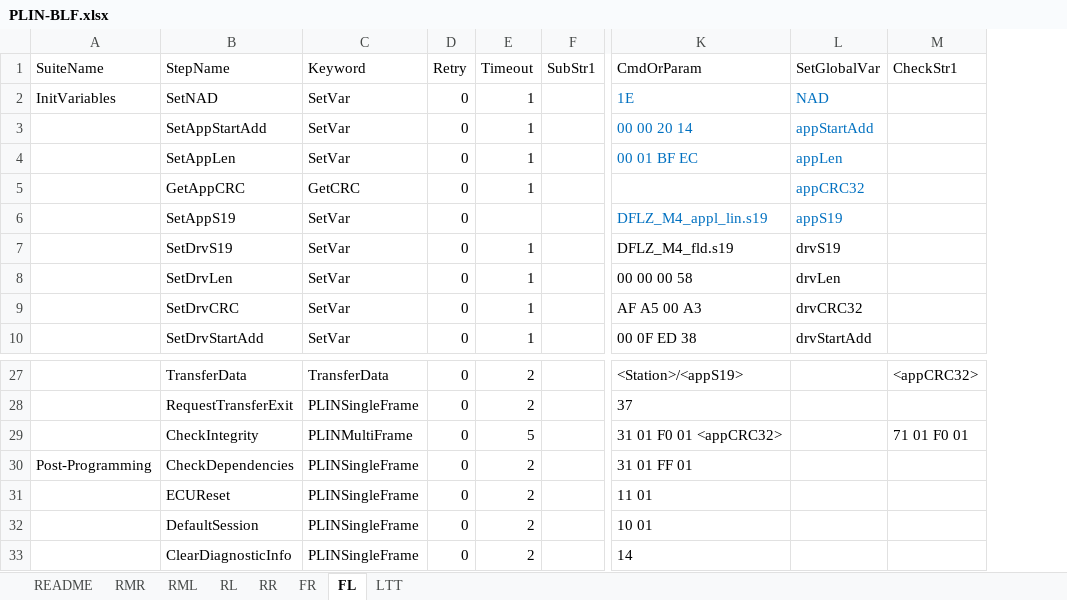
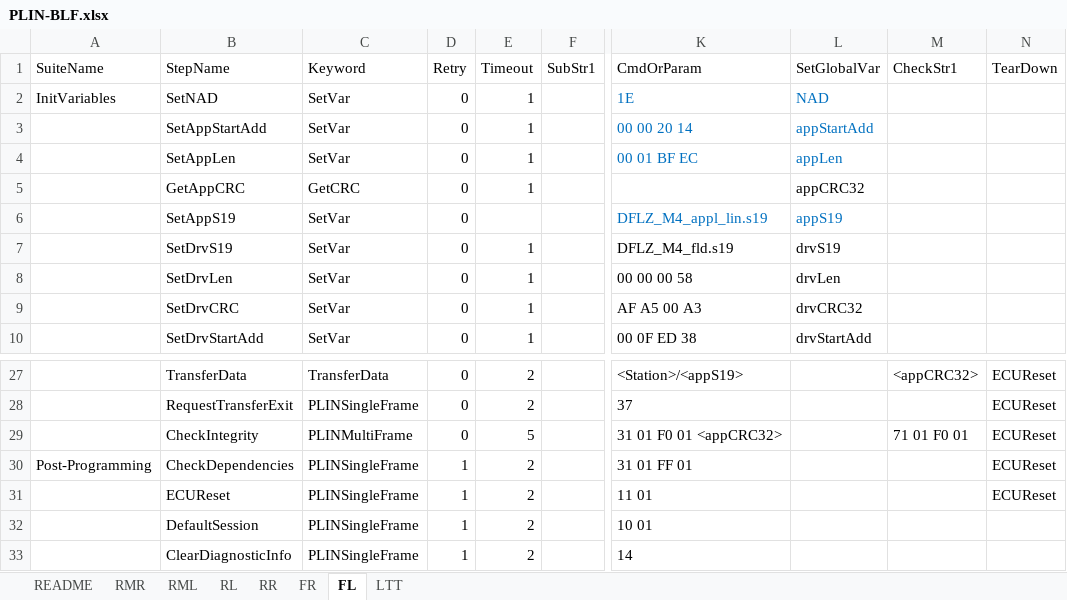
Before and after one commit to ShenSteven/AutoPlasticOmnium, an Excel workbook: scripts/PLIN-BLF.xlsx, sheet FL, drawn as a sheet; only a part is shown, gaps mark what is left out; values as stored, in another font and other column widths than the file's, no borders; table styles not drawn; the diff names each change by its address in the sheet, - before the commit and + after, or states it on an @@ line.

```diff
--- a/scripts/PLIN-BLF.xlsx (sheet FL)
+++ b/scripts/PLIN-BLF.xlsx (sheet FL)
+column N (TearDown), rows 27-31: all ECUReset
-L5 text colour: #0070C0
+L5 text colour: black
-D30:D33 (Retry): 0
+D30:D33 (Retry): 1
```
Also changed, not shown: sheet LTT, sheet RML, sheet RR, sheet FR, sheet RL, sheet RMR, 8 other files.
